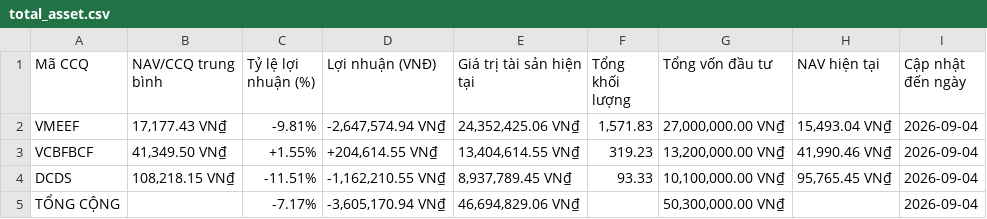
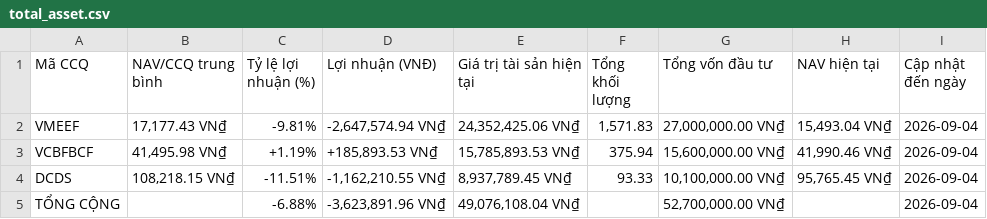
Before and after one commit to congdanh0101/vietnamese-fund-nav-tracker, a CSV file: total_asset.csv, drawn as a sheet.

```diff
--- a/total_asset.csv
+++ b/total_asset.csv
@@ -2,4 +2,4 @@ Mã CCQ,NAV/CCQ trung bình,Tỷ lệ lợi nhuận (%),Lợi nhuận (VNĐ),Gi
 VMEEF,"17,177.43 VN₫",-9.81%,"-2,647,574.94 VN₫","24,352,425.06 VN₫","1,571.83","27,000,000.00 VN₫","15,493.04 VN₫",2026-09-04
-VCBFBCF,"41,349.50 VN₫",+1.55%,"+204,614.55 VN₫","13,404,614.55 VN₫",319.23,"13,200,000.00 VN₫","41,990.46 VN₫",2026-09-04
+VCBFBCF,"41,495.98 VN₫",+1.19%,"+185,893.53 VN₫","15,785,893.53 VN₫",375.94,"15,600,000.00 VN₫","41,990.46 VN₫",2026-09-04
 DCDS,"108,218.15 VN₫",-11.51%,"-1,162,210.55 VN₫","8,937,789.45 VN₫",93.33,"10,100,000.00 VN₫","95,765.45 VN₫",2026-09-04
-TỔNG CỘNG,,-7.17%,"-3,605,170.94 VN₫","46,694,829.06 VN₫",,"50,300,000.00 VN₫",,2026-09-04
+TỔNG CỘNG,,-6.88%,"-3,623,891.96 VN₫","49,076,108.04 VN₫",,"52,700,000.00 VN₫",,2026-09-04
```
Also changed, not shown: data_trans/All_Transactions_Merged.csv, data_trans/VCBFBCF_transaction.csv, 3 other files.
